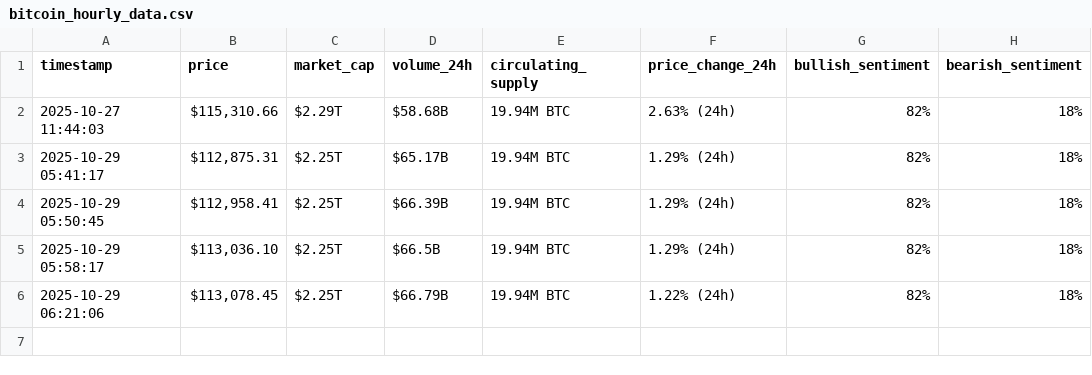
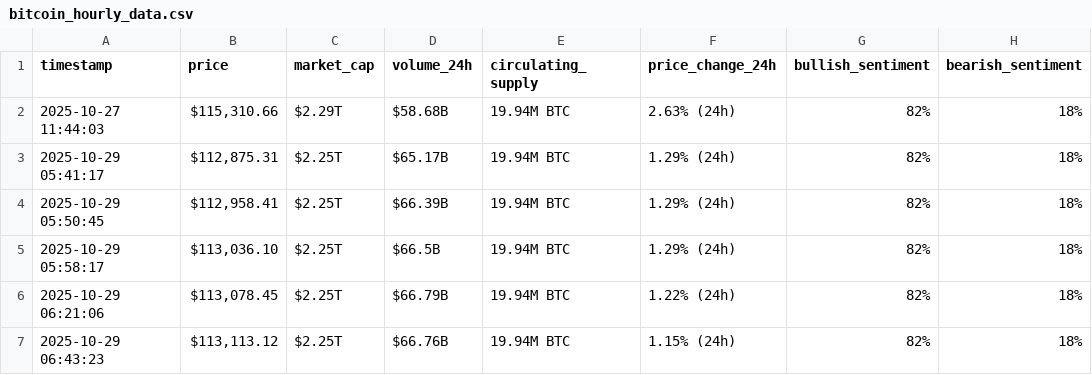
Before and after one commit to mschehadeh2003/webscraping-automation, a CSV file: bitcoin_hourly_data.csv, drawn as a sheet; the diff names each change by its address in the sheet, - before the commit and + after, or states it on an @@ line.

```diff
--- a/bitcoin_hourly_data.csv
+++ b/bitcoin_hourly_data.csv
+row 7: 2025-10-29 06:43:23 | $113,113.12 | $2.25T | $66.76B | 19.94M BTC | 1.15% (24h) | 82% | 18%
```
